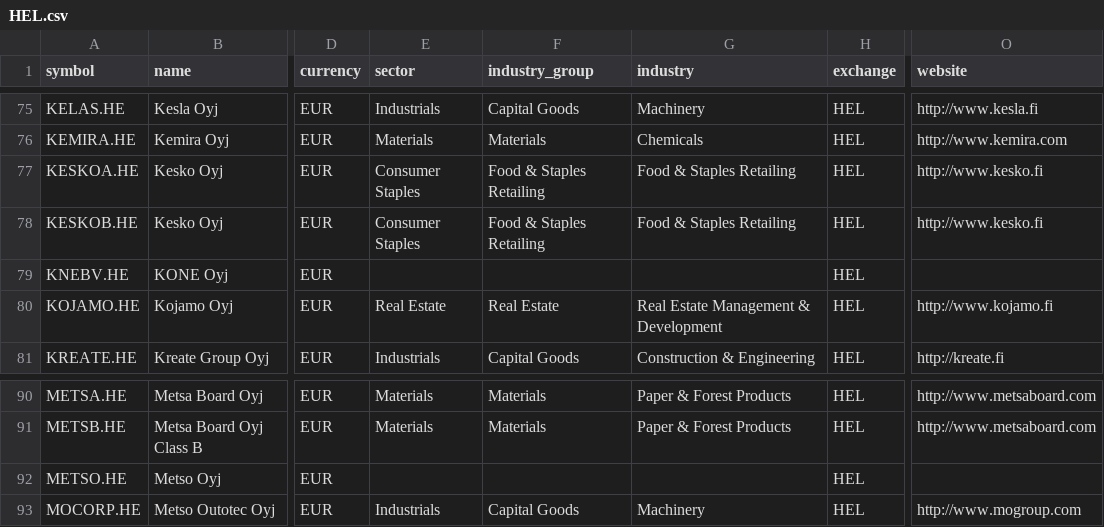
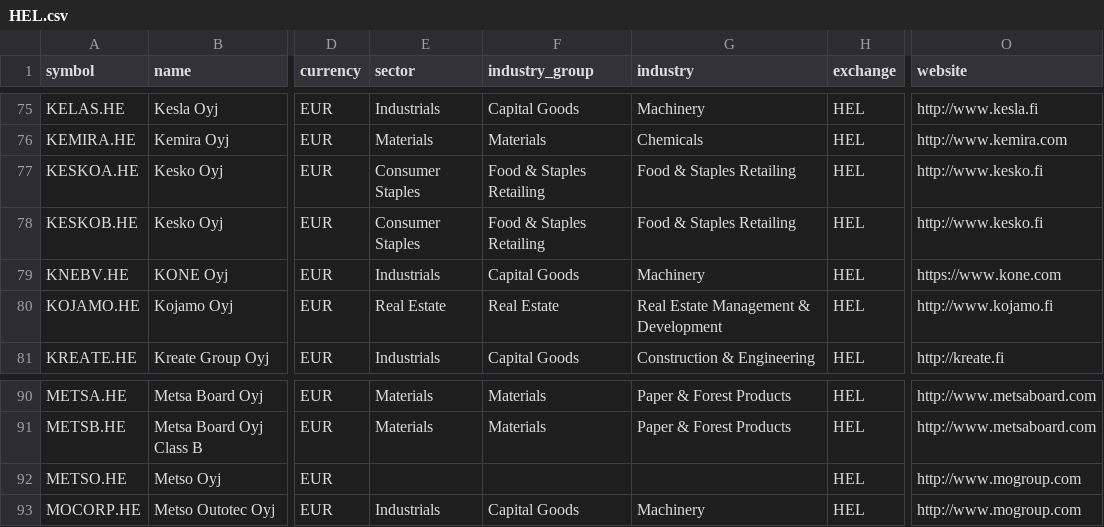
Before and after one commit to JerBouma/FinanceDatabase, a CSV file: database/equities/HEL.csv, drawn as a sheet; only a part is shown, gaps mark what is left out; the diff names each change by its address in the sheet, - before the commit and + after, or states it on an @@ line.

```diff
--- a/database/equities/HEL.csv
+++ b/database/equities/HEL.csv
-E79 (sector): (empty)
+E79 (sector): Industrials
-F79 (industry_group): (empty)
+F79 (industry_group): Capital Goods
-G79 (industry): (empty)
+G79 (industry): Machinery
-O79 (website): (empty)
+O79 (website): https://www.kone.com
-O92 (website): (empty)
+O92 (website): http://www.mogroup.com
```
Also changed, not shown: database/equities/BUE.csv, database/equities/CNQ.csv, 41 other files.
